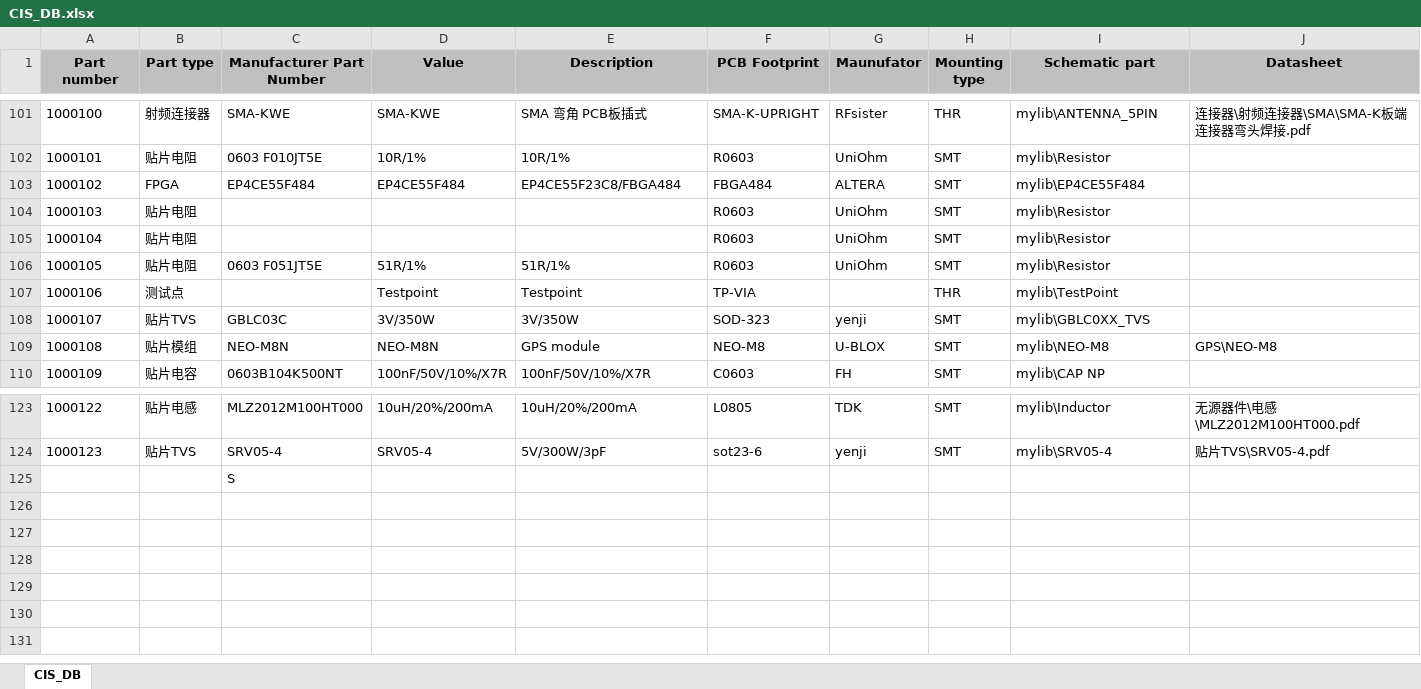
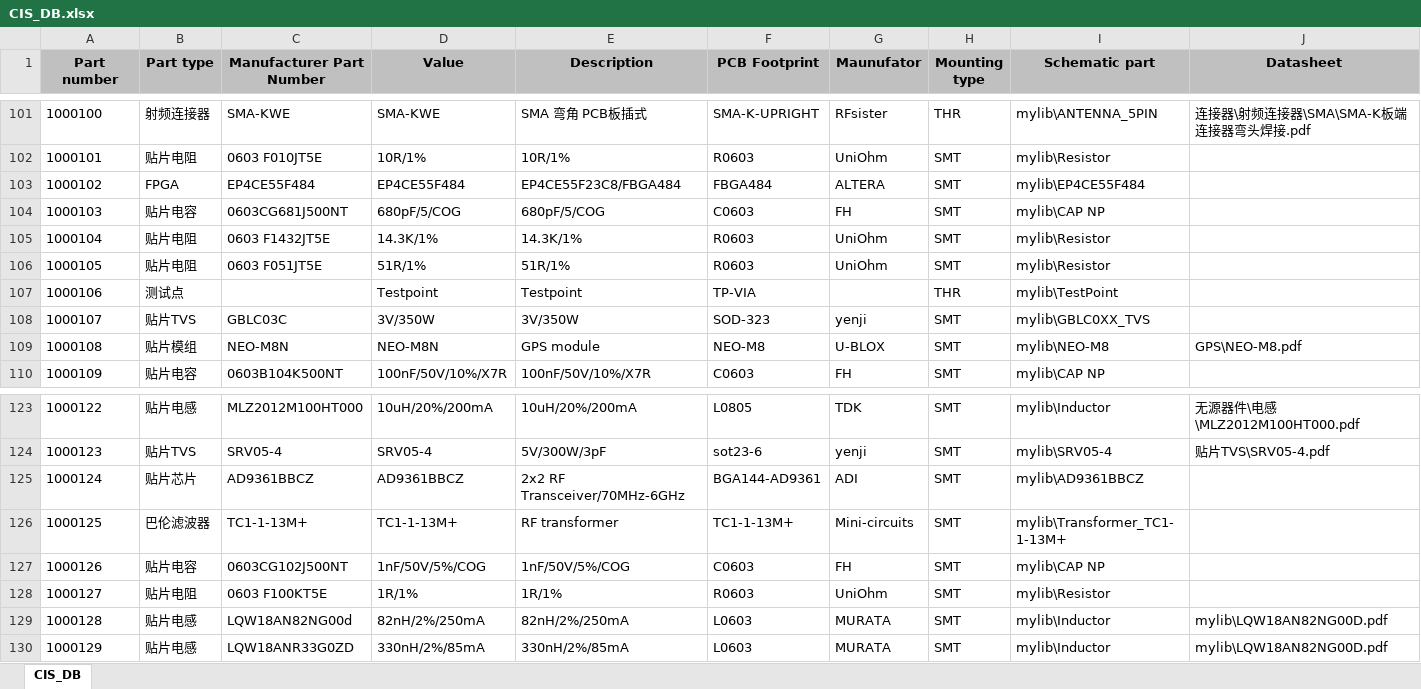
Before and after one commit to NightIsDark/candence-lib, an Excel workbook: MyDataBase/CIS_DB.xlsx, sheet CIS_DB, drawn as a sheet; only a part is shown, gaps mark what is left out; values as stored, in another font and other column widths than the file's, no borders; removed rows and columns are numbered as before the commit, all else as after; the diff names each change by its address in the sheet, - before the commit and + after, or states it on an @@ line.

```diff
--- a/MyDataBase/CIS_DB.xlsx (sheet CIS_DB)
+++ b/MyDataBase/CIS_DB.xlsx (sheet CIS_DB)
-row 104: 1000103 | 贴片电阻 |  |  |  | R0603 | UniOhm | SMT | mylib\Resistor
+row 104: 1000103 | 贴片电容 | 0603CG681J500NT | 680pF/5/COG | 680pF/5/COG | C0603 | FH | SMT | mylib\CAP NP
-C105 (Manufacturer Part Number): (empty)
+C105 (Manufacturer Part Number): 0603 F1432JT5E
-D105 (Value): (empty)
+D105 (Value): 14.3K/1%
-E105 (Description): (empty)
+E105 (Description): 14.3K/1%
-J109 (Datasheet): GPS\NEO-M8
+J109 (Datasheet): GPS\NEO-M8.pdf
-row 125:  |  | S
+row 125: 1000124 | 贴片芯片 | AD9361BBCZ | AD9361BBCZ | 2x2 RF Transceiver/70MHz-6GHz | BGA144-AD9361 | ADI | SMT | mylib\AD9361BBCZ
+row 126: 1000125 | 巴伦滤波器 | TC1-1-13M+ | TC1-1-13M+ | RF transformer | TC1-1-13M+ | Mini-circuits | SMT | mylib\Transformer_TC1-1-13M+
+row 127: 1000126 | 贴片电容 | 0603CG102J500NT | 1nF/50V/5%/COG | 1nF/50V/5%/COG | C0603 | FH | SMT | mylib\CAP NP
+row 128: 1000127 | 贴片电阻 | 0603 F100KT5E | 1R/1% | 1R/1% | R0603 | UniOhm | SMT | mylib\Resistor
+row 129: 1000128 | 贴片电感 | LQW18AN82NG00d | 82nH/2%/250mA | 82nH/2%/250mA | L0603 | MURATA | SMT | mylib\Inductor | mylib\LQW18AN82NG00D.pdf
+row 130: 1000129 | 贴片电感 | LQW18ANR33G0ZD | 330nH/2%/85mA | 330nH/2%/85mA | L0603 | MURATA | SMT | mylib\Inductor | mylib\LQW18AN82NG00D.pdf
```
Also changed, not shown: 9 other files.
